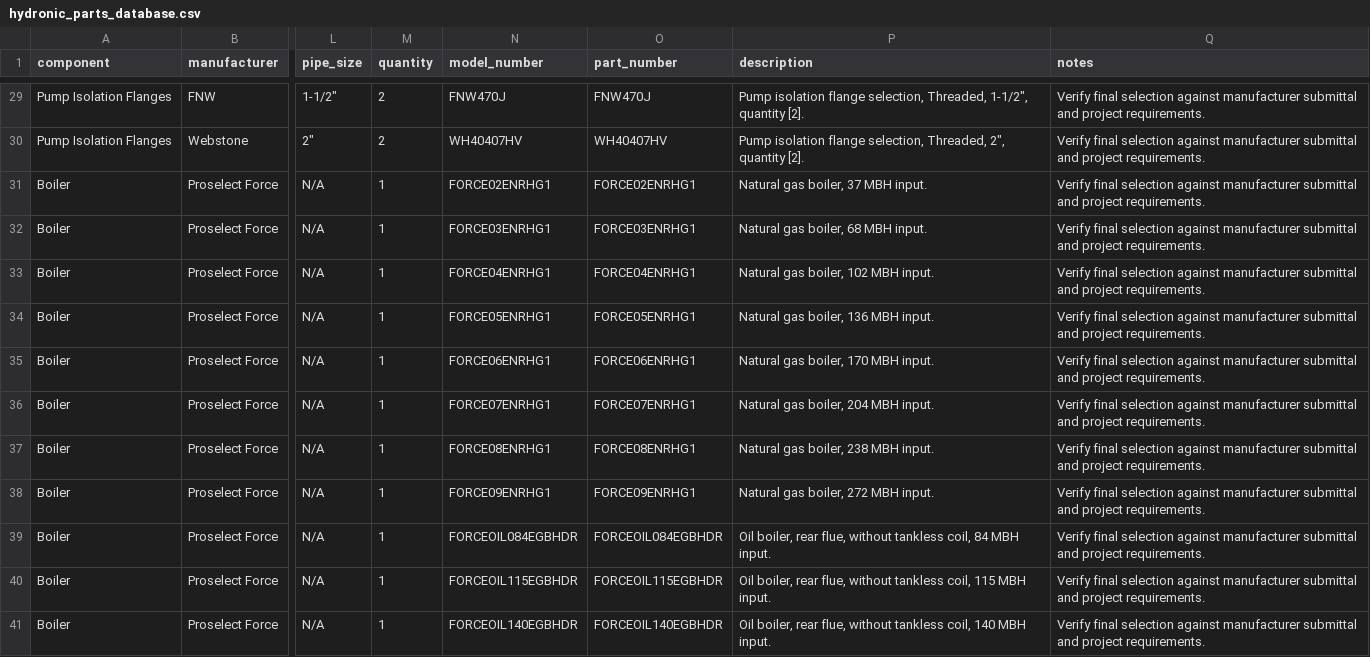
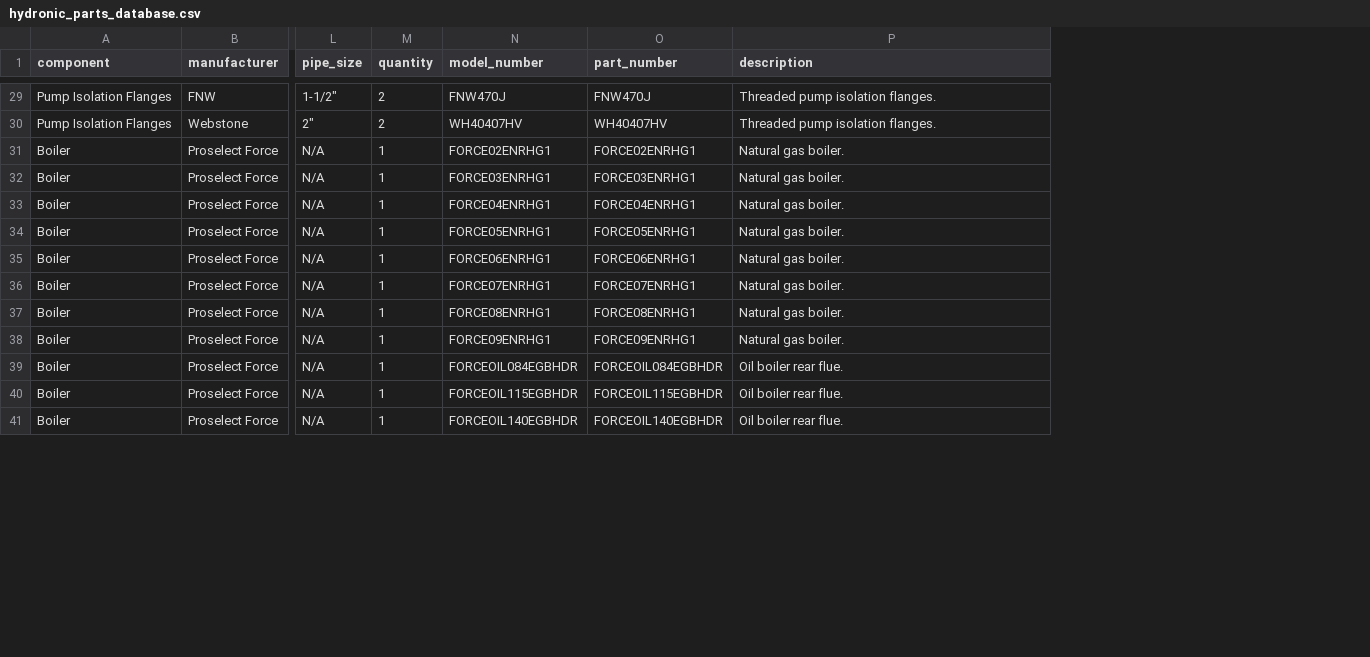
Before and after one commit to JothamHyatt/BoilerTrimSelection, a CSV file: hydronic_parts_database.csv, drawn as a sheet; only a part is shown, gaps mark what is left out; the diff covers the shown part only; the diff names each change by its address in the sheet, - before the commit and + after, or states it on an @@ line.

```diff
--- a/hydronic_parts_database.csv
+++ b/hydronic_parts_database.csv
-column Q (notes), rows 29-41: all Verify final selection against manufacturer submittal and project requirements.
-P29 (description): Pump isolation flange selection, Threaded, 1-1/2", quantity [2].
+P29 (description): Threaded pump isolation flanges.
-P30 (description): Pump isolation flange selection, Threaded, 2", quantity [2].
+P30 (description): Threaded pump isolation flanges.
-P31 (description): Natural gas boiler, 37 MBH input.
+P31 (description): Natural gas boiler.
-P32 (description): Natural gas boiler, 68 MBH input.
+P32 (description): Natural gas boiler.
-P33 (description): Natural gas boiler, 102 MBH input.
+P33 (description): Natural gas boiler.
-P34 (description): Natural gas boiler, 136 MBH input.
+P34 (description): Natural gas boiler.
-P35 (description): Natural gas boiler, 170 MBH input.
+P35 (description): Natural gas boiler.
-P36 (description): Natural gas boiler, 204 MBH input.
+P36 (description): Natural gas boiler.
-P37 (description): Natural gas boiler, 238 MBH input.
+P37 (description): Natural gas boiler.
-P38 (description): Natural gas boiler, 272 MBH input.
+P38 (description): Natural gas boiler.
-P39 (description): Oil boiler, rear flue, without tankless coil, 84 MBH input.
+P39 (description): Oil boiler rear flue.
-P40 (description): Oil boiler, rear flue, without tankless coil, 115 MBH input.
+P40 (description): Oil boiler rear flue.
-P41 (description): Oil boiler, rear flue, without tankless coil, 140 MBH input.
+P41 (description): Oil boiler rear flue.
```
Also changed, not shown: 40 edited cells elsewhere in this file, 2 other files.
